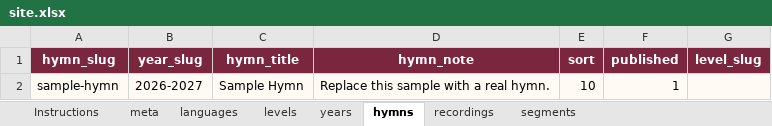
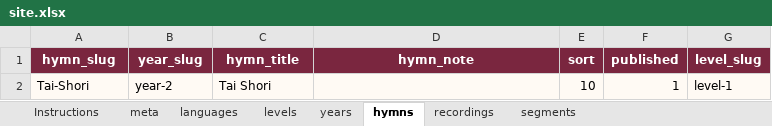
Before and after one commit to pierre-2005/stmina-hymns-school, an Excel workbook: content/site.xlsx, sheet hymns, drawn as a sheet; values as stored, in another font and other column widths than the file's, no borders; table styles not drawn; removed rows and columns are numbered as before the commit, all else as after; the diff names each change by its address in the sheet, - before the commit and + after, or states it on an @@ line.

Commit message:
Updating hymns

```diff
--- a/content/site.xlsx (sheet hymns)
+++ b/content/site.xlsx (sheet hymns)
-row 2: sample-hymn | 2026-2027 | Sample Hymn | Replace this sample with a real hymn. | 10 | 1
+row 2: Tai-Shori | year-2 | Tai Shori |  | 10 | 1 | level-1
```
Also changed, not shown: sheet segments, sheet recordings, sheet years, sheet meta.
